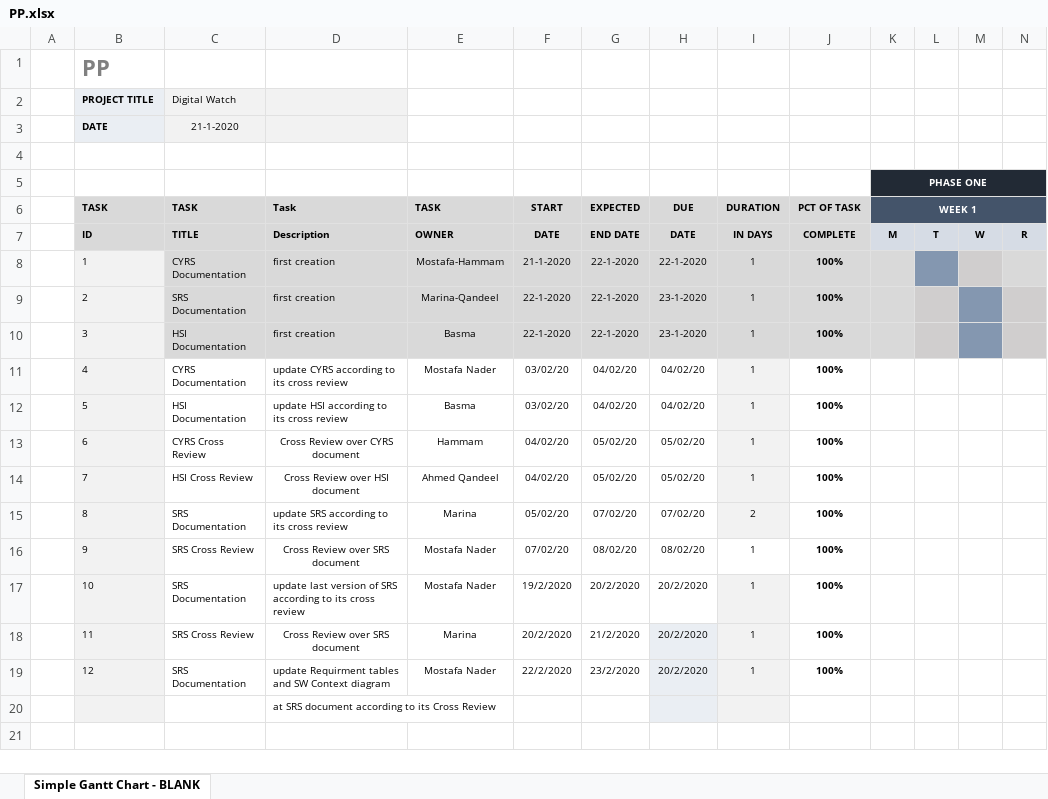
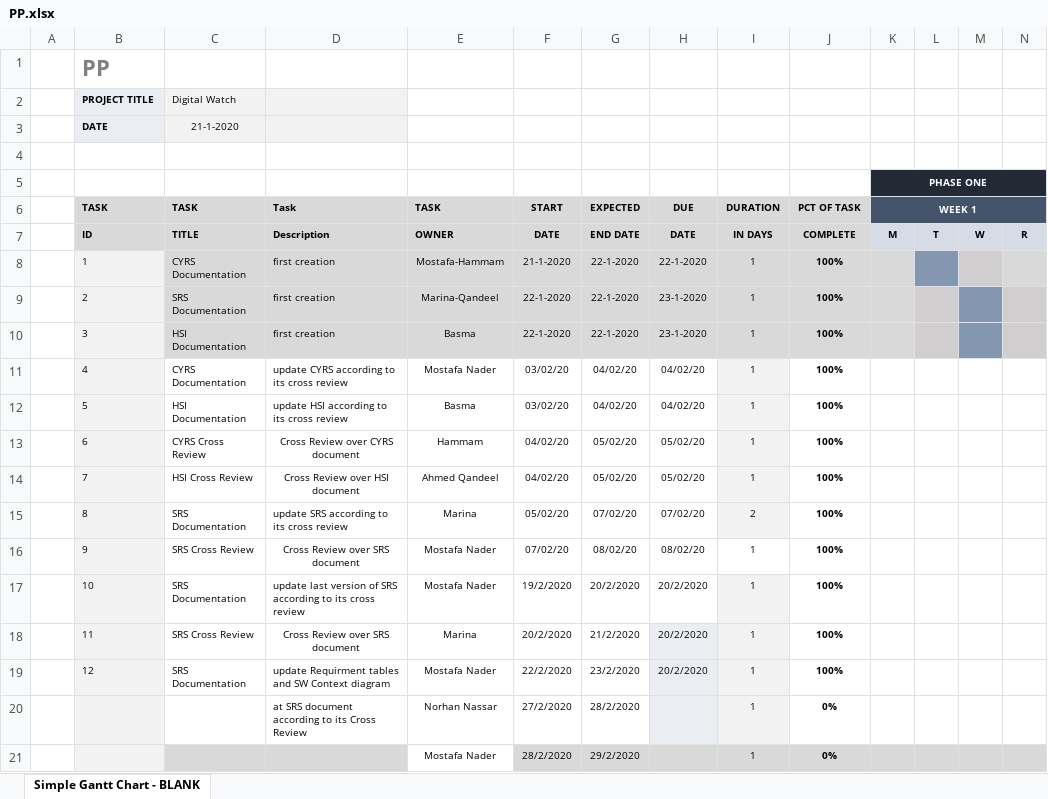
Before and after one commit to NorhanNassar/SWP_Digital_Watch, an Excel workbook: SW deliveries log/PP.xlsx, sheet Simple Gantt Chart - BLANK, drawn as a sheet; only a part is shown; values as stored, in another font and other column widths than the file's, no borders; conditional formats not drawn; removed rows and columns are numbered as before the commit, all else as after; rows hold the shown columns only; the diff names each change by its address in the sheet, - before the commit and + after, or states it on an @@ line.

Commit message:
Updating Project Plan
Signed-off-by: NorhanNassar <norhan.nassar96@gmail.com>

```diff
--- a/SW deliveries log/PP.xlsx (sheet Simple Gantt Chart - BLANK)
+++ b/SW deliveries log/PP.xlsx (sheet Simple Gantt Chart - BLANK)
-row 20:  |  |  | at SRS document according to its Cross Review
+row 20:  |  |  | at SRS document according to its Cross Review | Norhan Nassar | 27/2/2020 | 28/2/2020 |  | 1 | 0%
+row 21:  |  |  |  | Mostafa Nader | 28/2/2020 | 29/2/2020 |  | 1 | 0%
```
Also changed, not shown: 1 other file.
